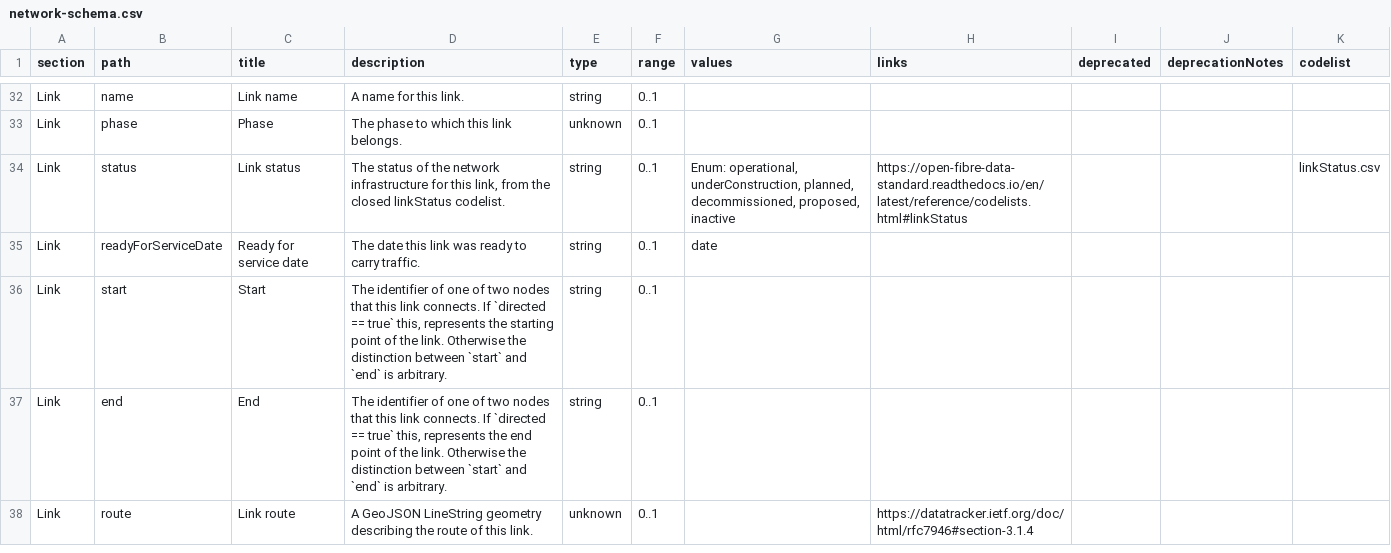
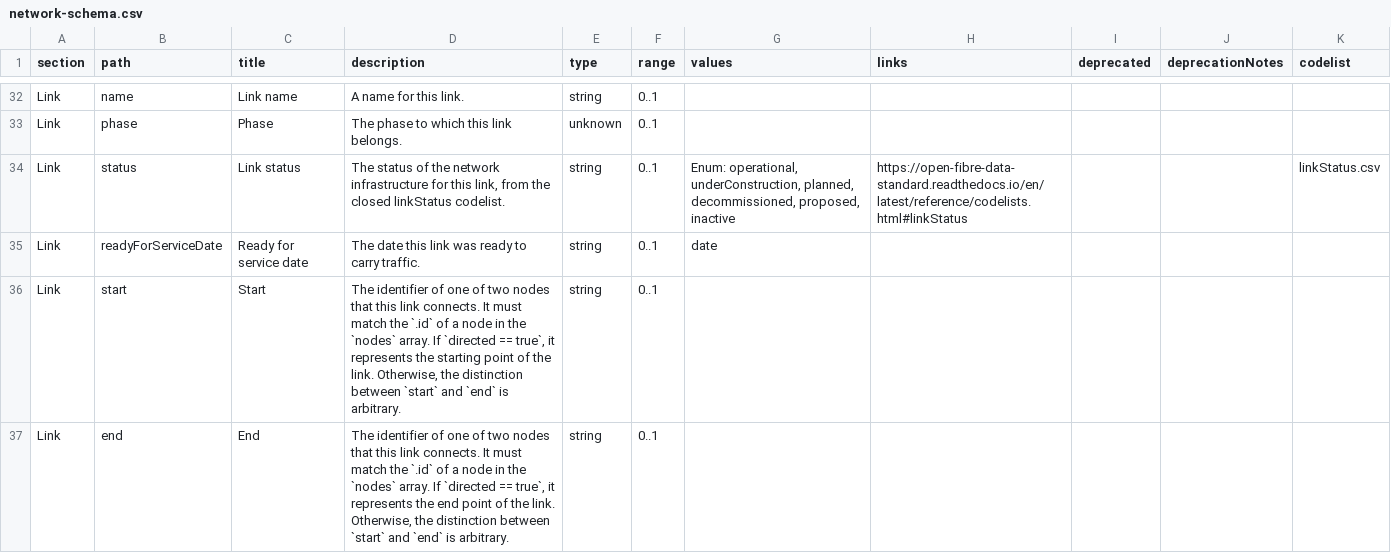
Before and after one commit to Open-Telecoms-Data/open-fibre-data-standard, a CSV file: schema/network-schema.csv, drawn as a sheet; only a part is shown, gaps mark what is left out; the shorter side is filled out with more unchanged rows; the diff covers the shown part only.

Commit message:
schema: Clarify norms int he description of links.start and links.end

```diff
--- a/schema/network-schema.csv
+++ b/schema/network-schema.csv
@@ -45,3 +45,3 @@ Link,status,Link status,"The status of the network infrastructure for this link,
 Link,readyForServiceDate,Ready for service date,The date this link was ready to carry traffic.,string,0..1,date,,,,
-Link,start,Start,"The identifier of one of two nodes that this link connects. If `directed == true` this, represents the starting point of the link. Otherwise the distinction between `start` and `end` is arbitrary.",string,0..1,,,,,
-Link,end,End,"The identifier of one of two nodes that this link connects. If `directed == true` this, represents the end point of the link. Otherwise the distinction between `start` and `end` is arbitrary.",string,0..1,,,,,
+Link,start,Start,"The identifier of one of two nodes that this link connects. It must match the `.id` of a node in the `nodes` array. If `directed == true`, it represents the starting point of the link. Otherwise, the distinction between `start` and `end` is arbitrary.",string,0..1,,,,,
+Link,end,End,"The identifier of one of two nodes that this link connects. It must match the `.id` of a node in the `nodes` array. If `directed == true`, it represents the end point of the link. Otherwise, the distinction between `start` and `end` is arbitrary.",string,0..1,,,,,
```
Also changed, not shown: 1 moved row and 11 edited cells elsewhere in this file, 1 other file.
